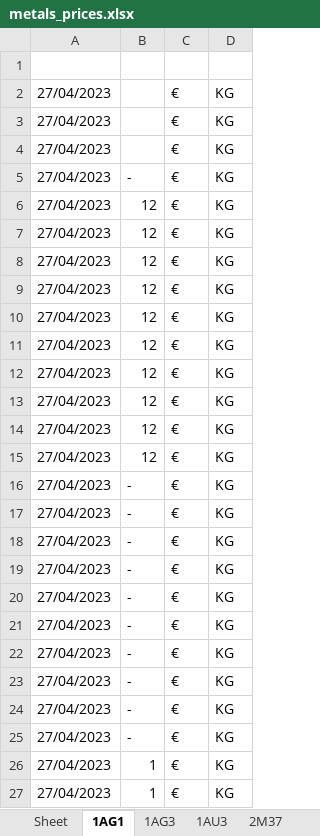
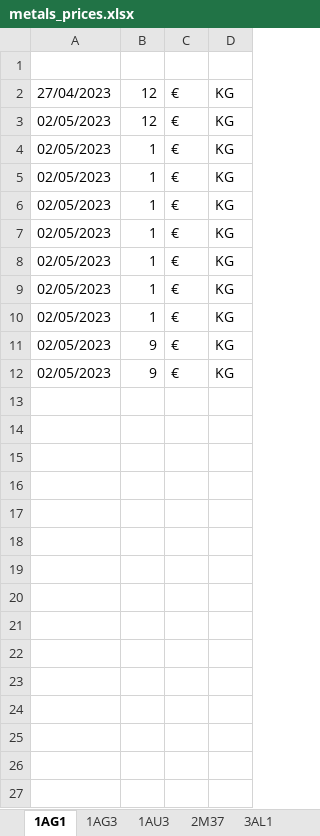
Before and after one commit to Adrizen89/metals-prices, an Excel workbook: metals_prices.xlsx, sheet 1AG1, drawn as a sheet; values as stored, in another font and other column widths than the file's, no borders; removed rows and columns are numbered as before the commit, all else as after; the diff names each change by its address in the sheet, - before the commit and + after, or states it on an @@ line.

```diff
--- a/metals_prices.xlsx (sheet 1AG1)
+++ b/metals_prices.xlsx (sheet 1AG1)
-sheet tab: Sheet
-row 2: 27/04/2023 |  | € | KG
-row 3: 27/04/2023 |  | € | KG
-row 4: 27/04/2023 |  | € | KG
-row 5: 27/04/2023 | - | € | KG
-A3:A8: 27/04/2023
+A3:A8: 02/05/2023
-B4:B8: 12
+B4:B8: 1
-row 13: 27/04/2023 | 12 | € | KG
-row 14: 27/04/2023 | 12 | € | KG
-row 15: 27/04/2023 | 12 | € | KG
-row 16: 27/04/2023 | - | € | KG
-row 17: 27/04/2023 | - | € | KG
-row 18: 27/04/2023 | - | € | KG
-row 19: 27/04/2023 | - | € | KG
-row 20: 27/04/2023 | - | € | KG
-row 21: 27/04/2023 | - | € | KG
-row 22: 27/04/2023 | - | € | KG
-row 23: 27/04/2023 | - | € | KG
-row 24: 27/04/2023 | - | € | KG
-row 25: 27/04/2023 | - | € | KG
-A9:A10: 27/04/2023
+A9:A10: 02/05/2023
+row 11: 02/05/2023 | 9 | € | KG
+row 12: 02/05/2023 | 9 | € | KG
```
Also changed, not shown: sheet 3AL1, sheet 3CU1, sheet 3NI1, sheet 3SN1, sheet 1AU3, sheet 2CUB, 5 more sheets, 4 other files.
